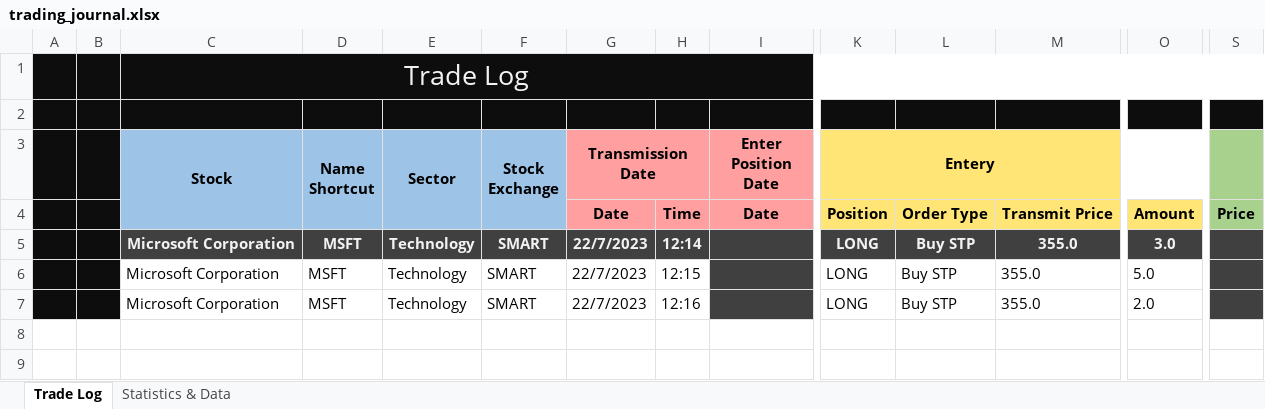
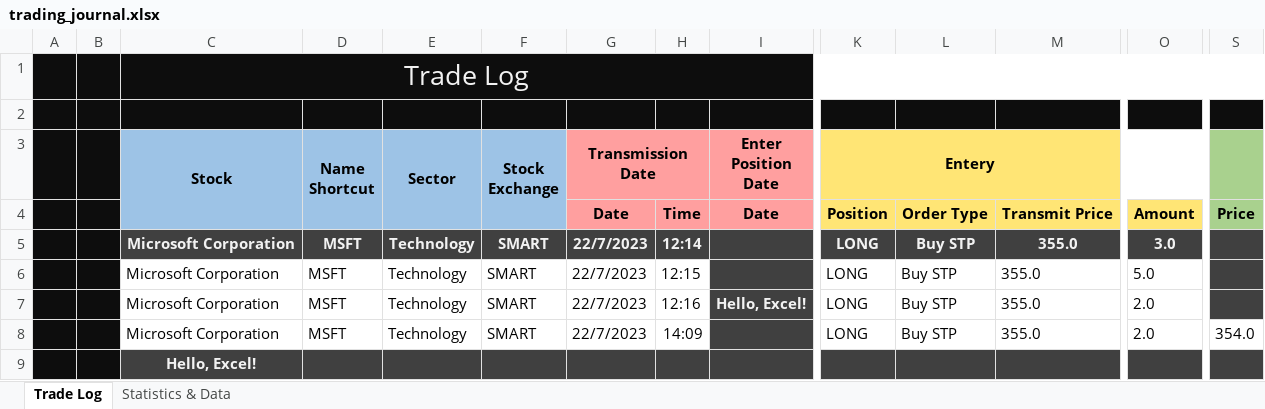
Before and after one commit to shalevgur1/TradingJournal, an Excel workbook: trading_journal.xlsx, sheet Trade Log, drawn as a sheet; only a part is shown, gaps mark what is left out; values as stored, in another font and other column widths than the file's, no borders; rows hold the shown columns only; the diff names each change by its address in the sheet, - before the commit and + after, or states it on an @@ line.

```diff
--- a/trading_journal.xlsx (sheet Trade Log)
+++ b/trading_journal.xlsx (sheet Trade Log)
-I7 (Enter Position Date): (empty)
+I7 (Enter Position Date): Hello, Excel!
+row 8:  |  | Microsoft Corporation | MSFT | Technology | SMART | 22/7/2023 | 14:09 |  | LONG | Buy STP | 355.0 | 2.0 | 354.0
+row 9:  |  | Hello, Excel!
```
Also changed, not shown: 5 other files.
